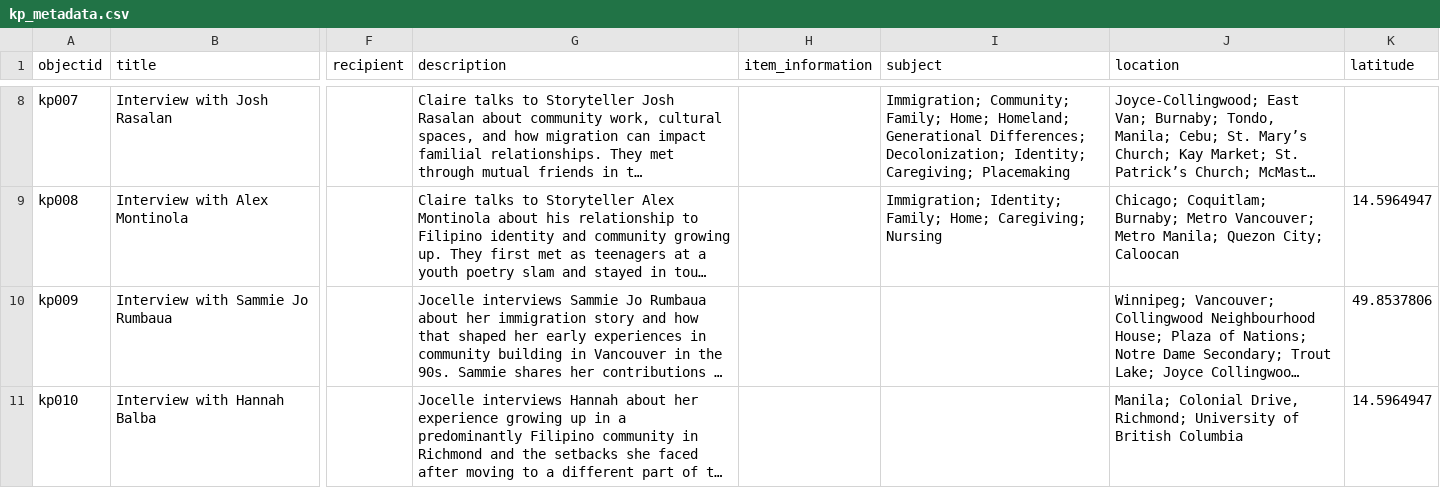
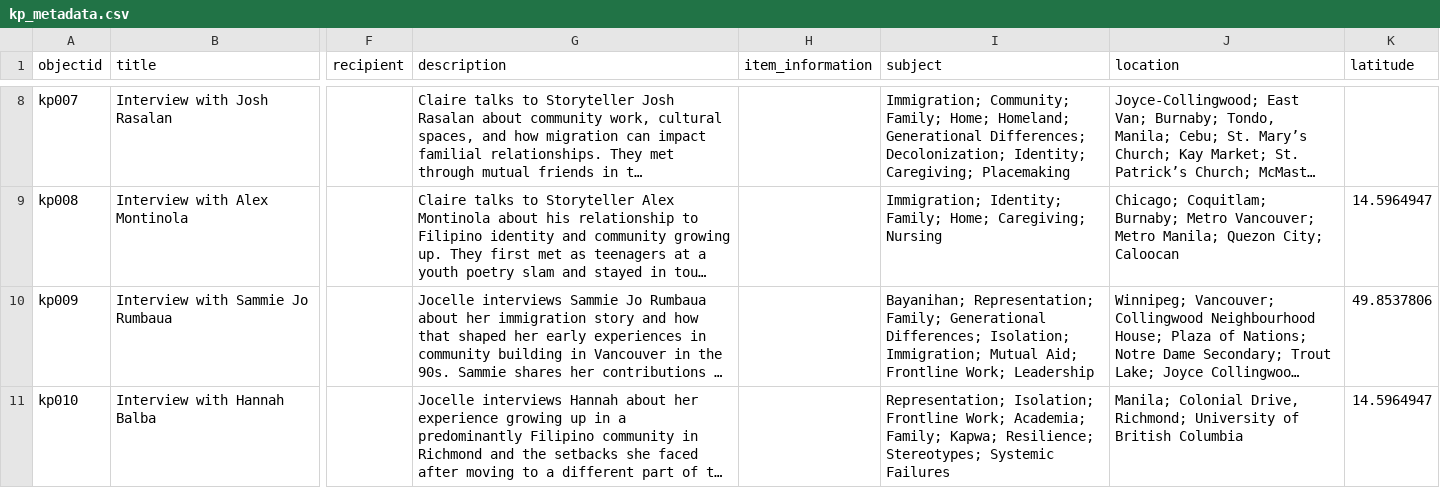
Before and after one commit to KuwentongPamamahay/kuwentongpamamahay.github.io, a CSV file: _data/kp_metadata.csv, drawn as a sheet; only a part is shown, gaps mark what is left out; long unchanged cells end in …; the diff covers the shown part only; the diff names each change by its address in the sheet, - before the commit and + after, or states it on an @@ line.

Commit message:
updated nav and metadata

```diff
--- a/_data/kp_metadata.csv
+++ b/_data/kp_metadata.csv
-I10 (subject): (empty)
+I10 (subject): Bayanihan; Representation; Family; Generational Differences; Isolation; Immigration; Mutual Aid; Frontline Work; Leadership
-I11 (subject): (empty)
+I11 (subject): Representation; Isolation; Frontline Work; Academia; Family; Kapwa; Resilience; Stereotypes; Systemic Failures
```
Also changed, not shown: 2 edited cells elsewhere in this file, _data/config-nav.csv.
